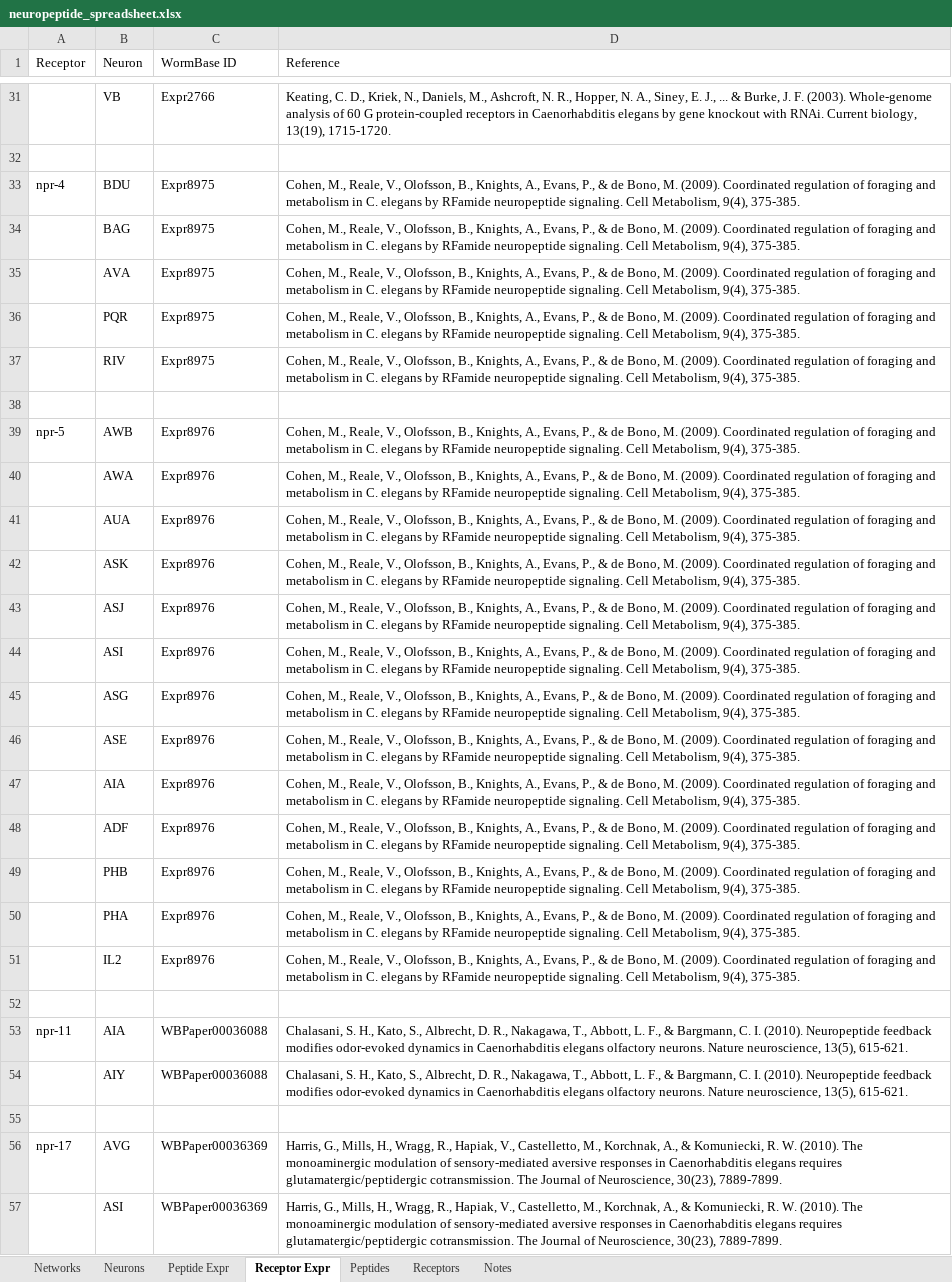
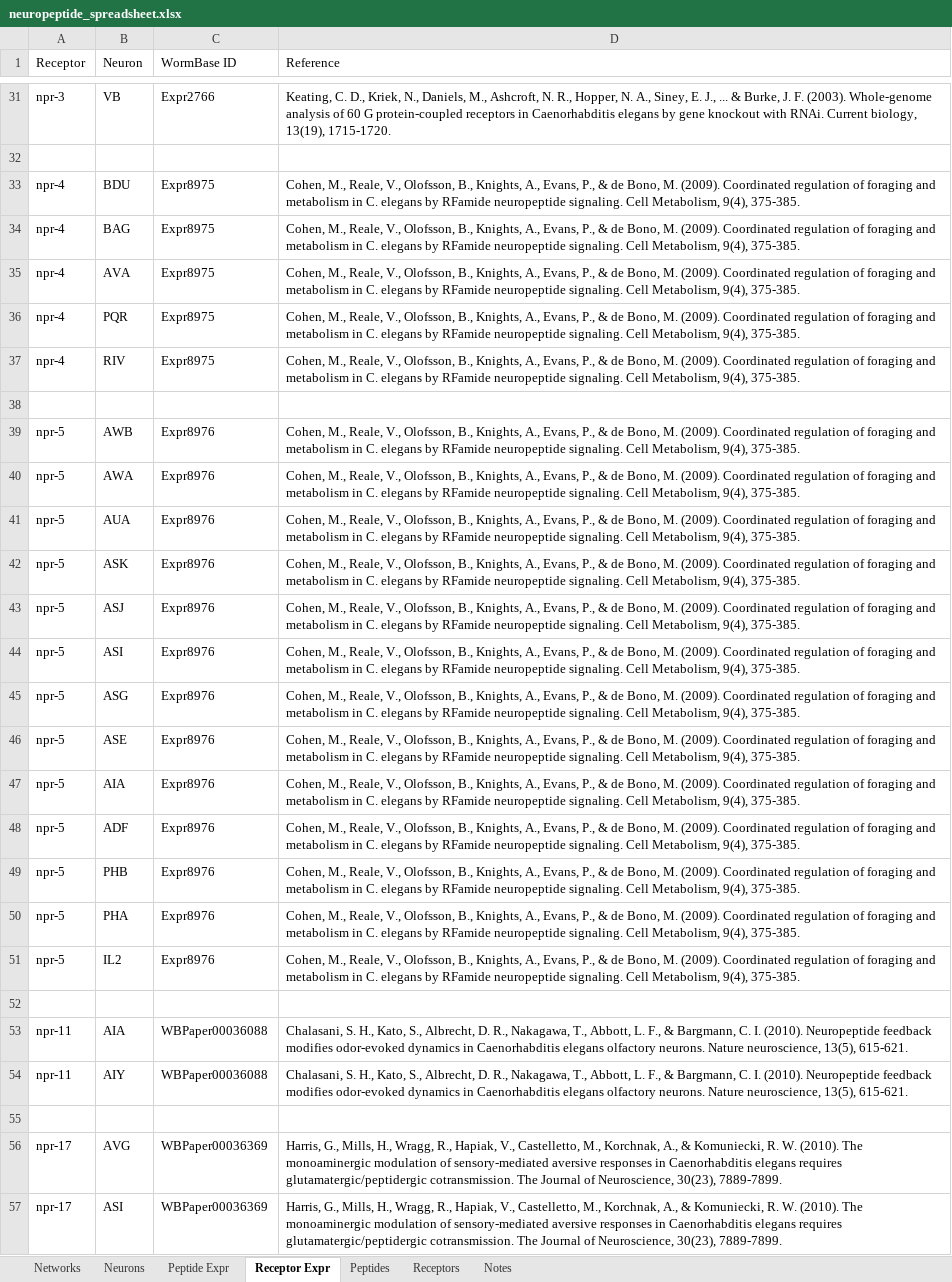
Before and after one commit to clbarnes/connectome_construct, an Excel workbook: src_data/neuropeptide_spreadsheet.xlsx, sheet Receptor Expr, drawn as a sheet; only a part is shown, gaps mark what is left out; values as stored, in another font and other column widths than the file's, no cell formats; charts and pictures not drawn; the diff covers the shown part only; the diff names each change by its address in the sheet, - before the commit and + after, or states it on an @@ line.

```diff
--- a/src_data/neuropeptide_spreadsheet.xlsx (sheet Receptor Expr)
+++ b/src_data/neuropeptide_spreadsheet.xlsx (sheet Receptor Expr)
-A31 (Receptor): (empty)
+A31 (Receptor): npr-3
-A34:A37 (Receptor): (empty)
+A34:A37 (Receptor): npr-4
-A40:A51 (Receptor): (empty)
+A40:A51 (Receptor): npr-5
-A54 (Receptor): (empty)
+A54 (Receptor): npr-11
-A57 (Receptor): (empty)
+A57 (Receptor): npr-17
```
Also changed, not shown: 77 edited cells elsewhere in this sheet, sheet Peptide Expr, cell formats, charts or pictures, 12 other files.
